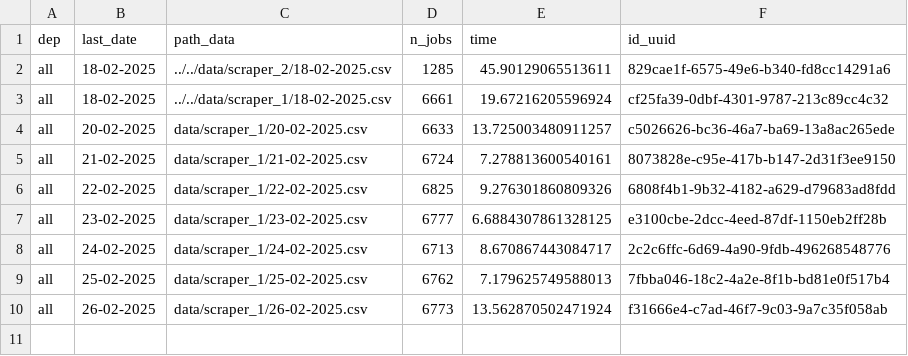
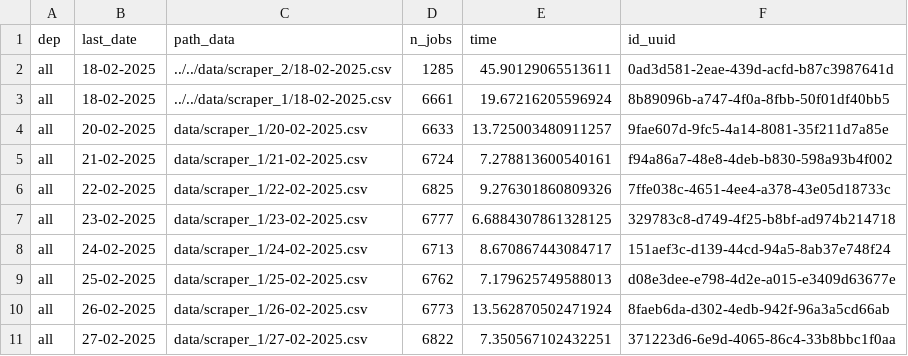
Before and after one commit to CJ2901/extract_empleos, a CSV file: scrapers/scraper_1/logs/logs.csv, drawn as a sheet.

```diff
--- a/scrapers/scraper_1/logs/logs.csv
+++ b/scrapers/scraper_1/logs/logs.csv
@@ -1,10 +1,11 @@
 dep,last_date,path_data,n_jobs,time,id_uuid
-all,18-02-2025,../../data/scraper_2/18-02-2025.csv,1285,45.90129065513611,829cae1f-6575-49e6-b340-fd8cc14291a6
-all,18-02-2025,../../data/scraper_1/18-02-2025.csv,6661,19.67216205596924,cf25fa39-0dbf-4301-9787-213c89cc4c32
-all,20-02-2025,data/scraper_1/20-02-2025.csv,6633,13.725003480911257,c5026626-bc36-46a7-ba69-13a8ac265ede
-all,21-02-2025,data/scraper_1/21-02-2025.csv,6724,7.278813600540161,8073828e-c95e-417b-b147-2d31f3ee9150
-all,22-02-2025,data/scraper_1/22-02-2025.csv,6825,9.276301860809326,6808f4b1-9b32-4182-a629-d79683ad8fdd
-all,23-02-2025,data/scraper_1/23-02-2025.csv,6777,6.6884307861328125,e3100cbe-2dcc-4eed-87df-1150eb2ff28b
-all,24-02-2025,data/scraper_1/24-02-2025.csv,6713,8.670867443084717,2c2c6ffc-6d69-4a90-9fdb-496268548776
-all,25-02-2025,data/scraper_1/25-02-2025.csv,6762,7.179625749588013,7fbba046-18c2-4a2e-8f1b-bd81e0f517b4
-all,26-02-2025,data/scraper_1/26-02-2025.csv,6773,13.562870502471924,f31666e4-c7ad-46f7-9c03-9a7c35f058ab
+all,18-02-2025,../../data/scraper_2/18-02-2025.csv,1285,45.90129065513611,0ad3d581-2eae-439d-acfd-b87c3987641d
+all,18-02-2025,../../data/scraper_1/18-02-2025.csv,6661,19.67216205596924,8b89096b-a747-4f0a-8fbb-50f01df40bb5
+all,20-02-2025,data/scraper_1/20-02-2025.csv,6633,13.725003480911257,9fae607d-9fc5-4a14-8081-35f211d7a85e
+all,21-02-2025,data/scraper_1/21-02-2025.csv,6724,7.278813600540161,f94a86a7-48e8-4deb-b830-598a93b4f002
+all,22-02-2025,data/scraper_1/22-02-2025.csv,6825,9.276301860809326,7ffe038c-4651-4ee4-a378-43e05d18733c
+all,23-02-2025,data/scraper_1/23-02-2025.csv,6777,6.6884307861328125,329783c8-d749-4f25-b8bf-ad974b214718
+all,24-02-2025,data/scraper_1/24-02-2025.csv,6713,8.670867443084717,151aef3c-d139-44cd-94a5-8ab37e748f24
+all,25-02-2025,data/scraper_1/25-02-2025.csv,6762,7.179625749588013,d08e3dee-e798-4d2e-a015-e3409d63677e
+all,26-02-2025,data/scraper_1/26-02-2025.csv,6773,13.562870502471924,8faeb6da-d302-4edb-942f-96a3a5cd66ab
+all,27-02-2025,data/scraper_1/27-02-2025.csv,6822,7.350567102432251,371223d6-6e9d-4065-86c4-33b8bbc1f0aa
```
Also changed, not shown: scrapers/scraper_2/logs/logs.csv, 2 other files.
